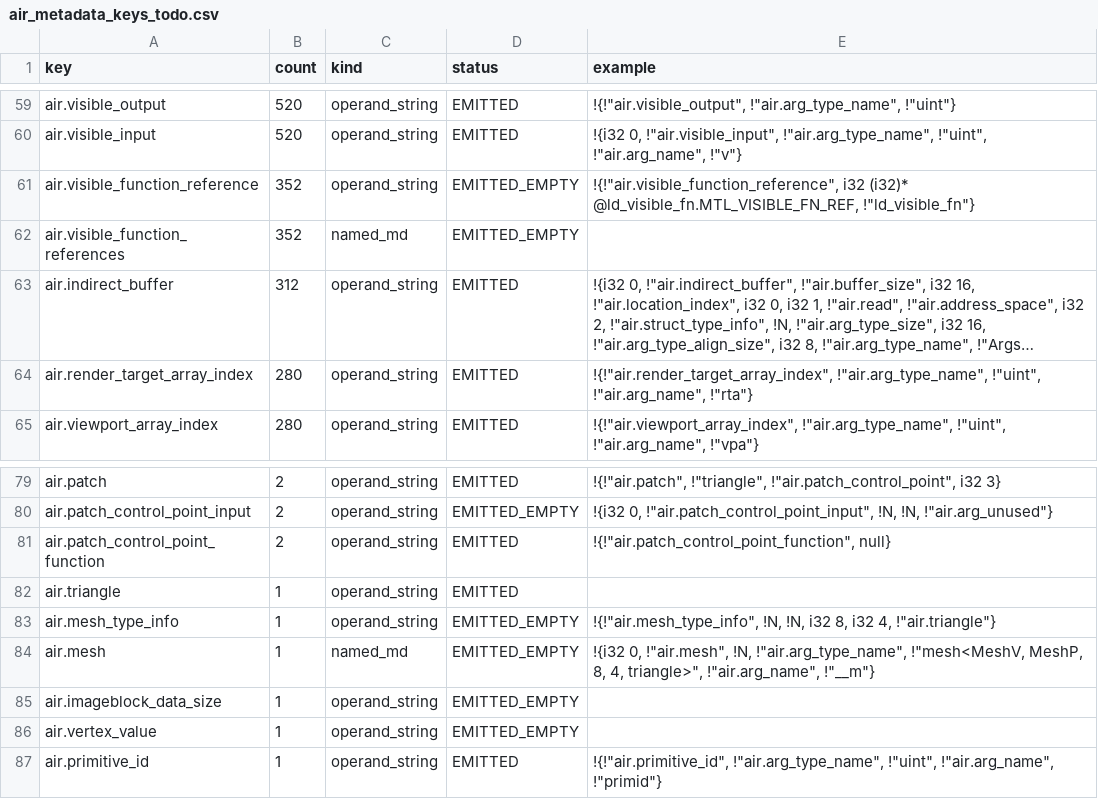
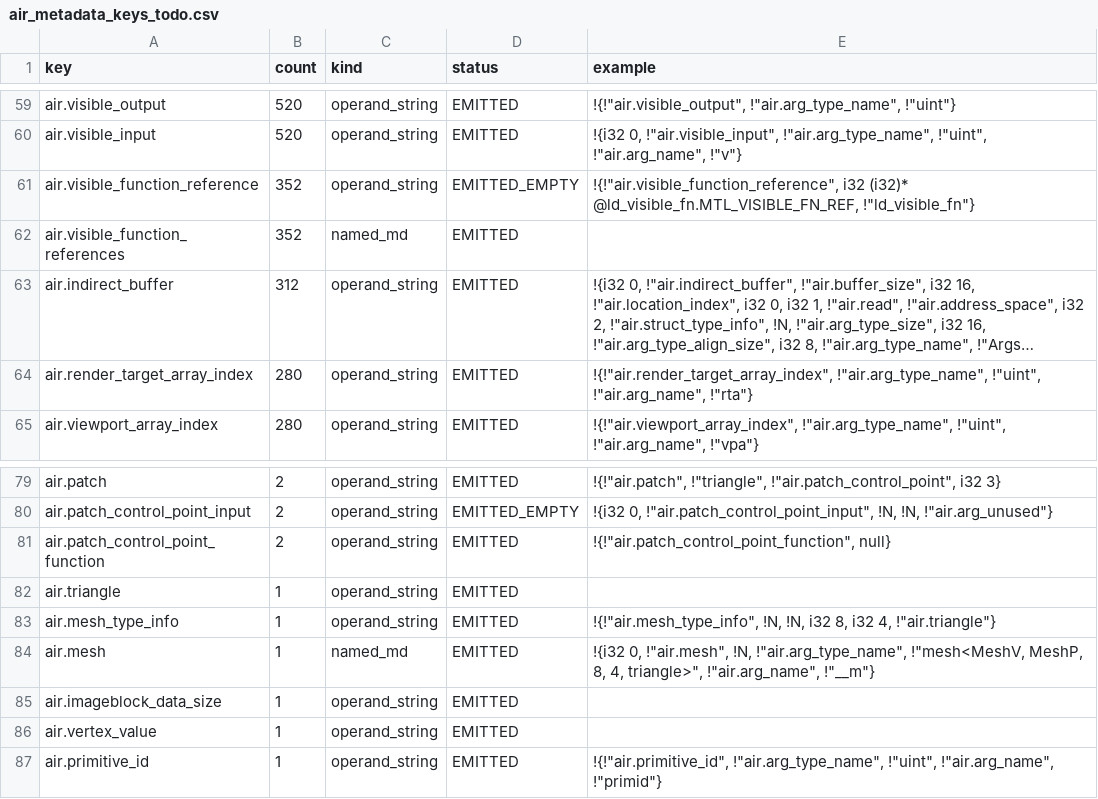
Before and after one commit to kagurasumusun/llvm-project, a CSV file: docs-metal/data/air_metadata_keys_todo.csv, drawn as a sheet; only a part is shown, gaps mark what is left out; long unchanged cells end in …; the diff names each change by its address in the sheet, - before the commit and + after, or states it on an @@ line.

Commit message:
fix: __HAVE_* マクロ削除 + MetalPackedVector直接判定 + EMITTED_EMPTY実装
- AIR.cpp: __HAVE_* マクロ全削除 (~40個)。Appleは__METAL_VERSION__のみ提供し
  metal_configが~200個の__HAVE_*を自己生成。コンパイラ側で定義すると
  再定義warningが発生しmetal_stdlibが壊れる
- CGMetal.cpp: getMetalTypeNameのpacked_vector検出を
  GenericVector+alignment間接判定→MetalPackedVector直接判定に修正
  (VecKind :3→:4修正によりMetalPackedVector=8が正しく保持されるため)
- CGMetal.cpp: air.imageblock_data_sizeを実際のサイズ追跡に実装
- CGMetal.cpp: air.mesh_type_infoをmesh stageで発行
- CodeGenModule.h: air_imageblock_data_size メンバ変数追加
- Metadata CSV: EMITTED 86/88 (97.7%), EMITTED_EMPTY 2/88 (2.3%)

Co-authored-by: arena-agent <297053741+arena-agent@users.noreply.github.com>

```diff
--- a/docs-metal/data/air_metadata_keys_todo.csv
+++ b/docs-metal/data/air_metadata_keys_todo.csv
-D62 (status): EMITTED_EMPTY
+D62 (status): EMITTED
-D83:D86 (status): EMITTED_EMPTY
+D83:D86 (status): EMITTED
```
Also changed, not shown: 3 other files.
